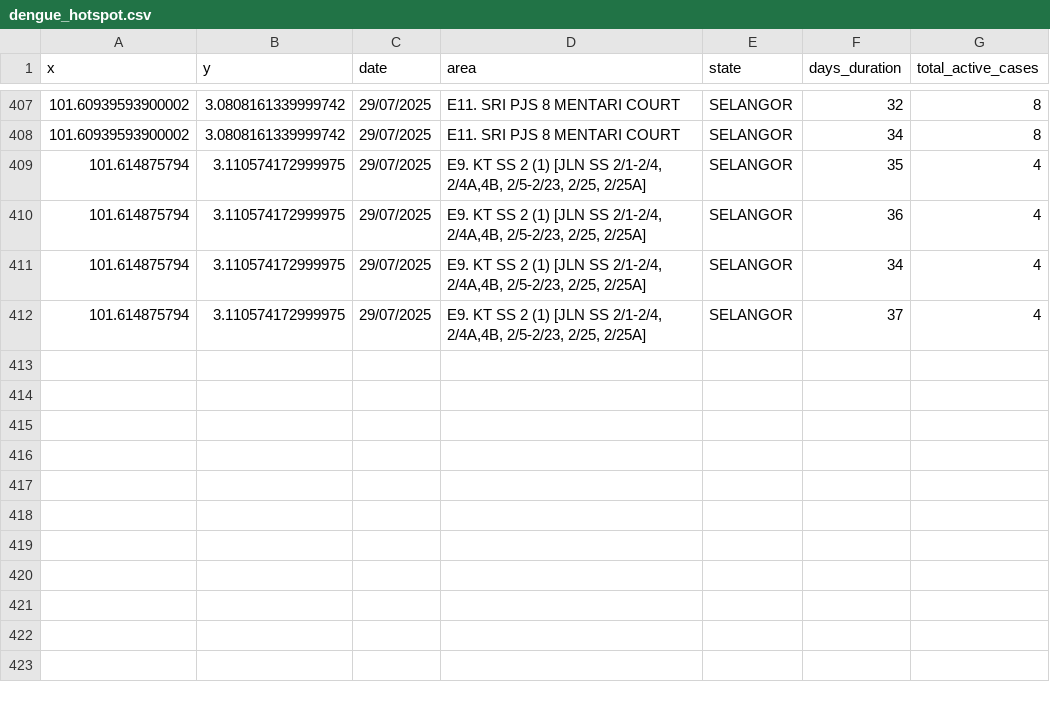
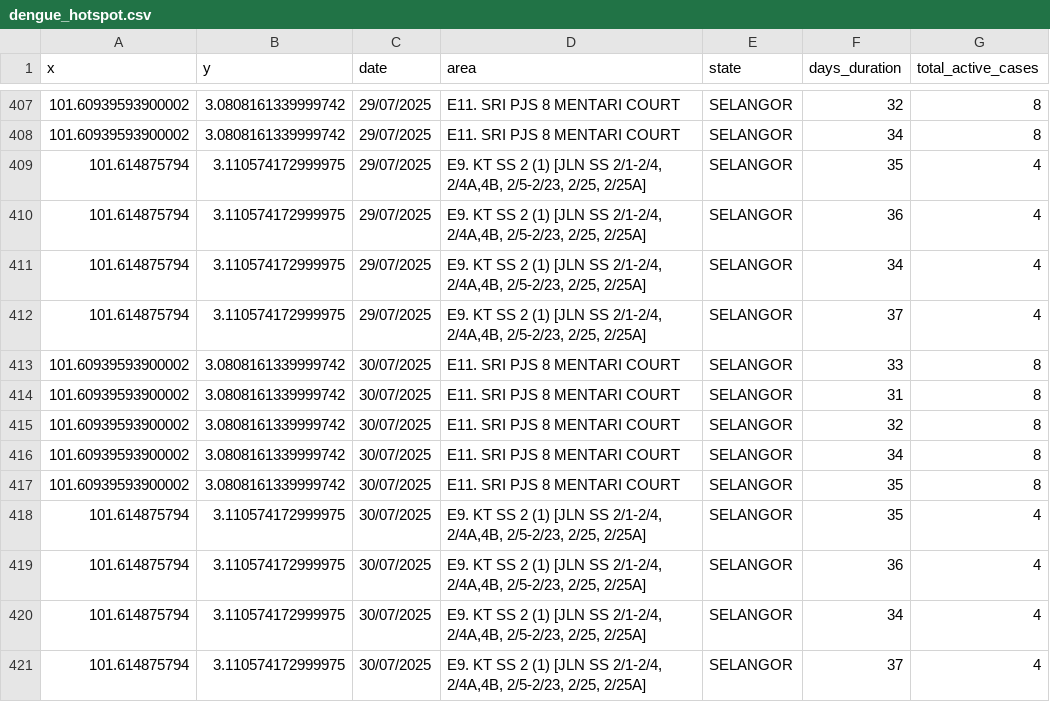
Before and after one commit to adamarbain/DailyScrapDengueData, a CSV file: dengue_hotspot.csv, drawn as a sheet; only a part is shown, gaps mark what is left out.

```diff
--- a/dengue_hotspot.csv
+++ b/dengue_hotspot.csv
@@ -412 +412,10 @@ x,y,date,area,state,days_duration,total_active_cases
 101.614875794,3.110574172999975,29/07/2025,"E9. KT SS 2 (1) [JLN SS 2/1-2/4, 2/4A,4B, 2/5-2/23, 2/25, 2/25A]",SELANGOR,37,4
+101.60939593900002,3.0808161339999742,30/07/2025,E11. SRI PJS 8 MENTARI COURT,SELANGOR,33,8
+101.60939593900002,3.0808161339999742,30/07/2025,E11. SRI PJS 8 MENTARI COURT,SELANGOR,31,8
+101.60939593900002,3.0808161339999742,30/07/2025,E11. SRI PJS 8 MENTARI COURT,SELANGOR,32,8
+101.60939593900002,3.0808161339999742,30/07/2025,E11. SRI PJS 8 MENTARI COURT,SELANGOR,34,8
+101.60939593900002,3.0808161339999742,30/07/2025,E11. SRI PJS 8 MENTARI COURT,SELANGOR,35,8
+101.614875794,3.110574172999975,30/07/2025,"E9. KT SS 2 (1) [JLN SS 2/1-2/4, 2/4A,4B, 2/5-2/23, 2/25, 2/25A]",SELANGOR,35,4
+101.614875794,3.110574172999975,30/07/2025,"E9. KT SS 2 (1) [JLN SS 2/1-2/4, 2/4A,4B, 2/5-2/23, 2/25, 2/25A]",SELANGOR,36,4
+101.614875794,3.110574172999975,30/07/2025,"E9. KT SS 2 (1) [JLN SS 2/1-2/4, 2/4A,4B, 2/5-2/23, 2/25, 2/25A]",SELANGOR,34,4
+101.614875794,3.110574172999975,30/07/2025,"E9. KT SS 2 (1) [JLN SS 2/1-2/4, 2/4A,4B, 2/5-2/23, 2/25, 2/25A]",SELANGOR,37,4
```
Also changed, not shown: active_dengue.csv.
